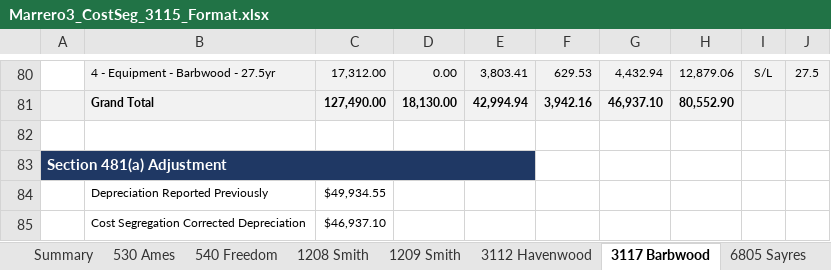
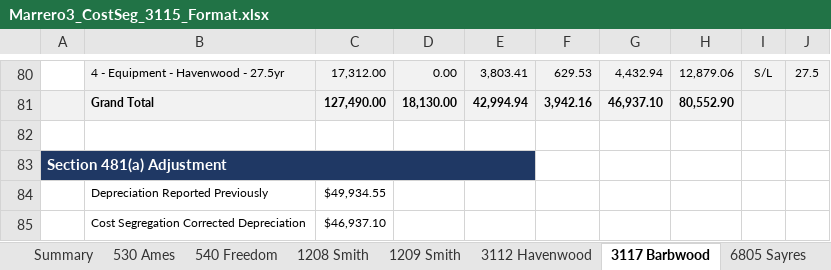
Before and after one commit to BrandonRose2/cost-segregation-project, an Excel workbook: workbooks/3115/Marrero3_CostSeg_3115_Format.xlsx, sheet 3117 Barbwood, drawn as a sheet; only a part is shown, gaps mark what is left out; values as stored, in another font and other column widths than the file's, no borders; the diff covers the shown part only; the diff names each change by its address in the sheet, - before the commit and + after, or states it on an @@ line.

```diff
--- a/workbooks/3115/Marrero3_CostSeg_3115_Format.xlsx (sheet 3117 Barbwood)
+++ b/workbooks/3115/Marrero3_CostSeg_3115_Format.xlsx (sheet 3117 Barbwood)
-B80: 4 - Equipment - Barbwood - 27.5yr
+B80: 4 - Equipment - Havenwood - 27.5yr
```
Also changed, not shown: 17 edited cells elsewhere in this sheet, sheet 540 Freedom, sheet 6805 Sayres, sheet 6800 Sayres, 2 other files.
